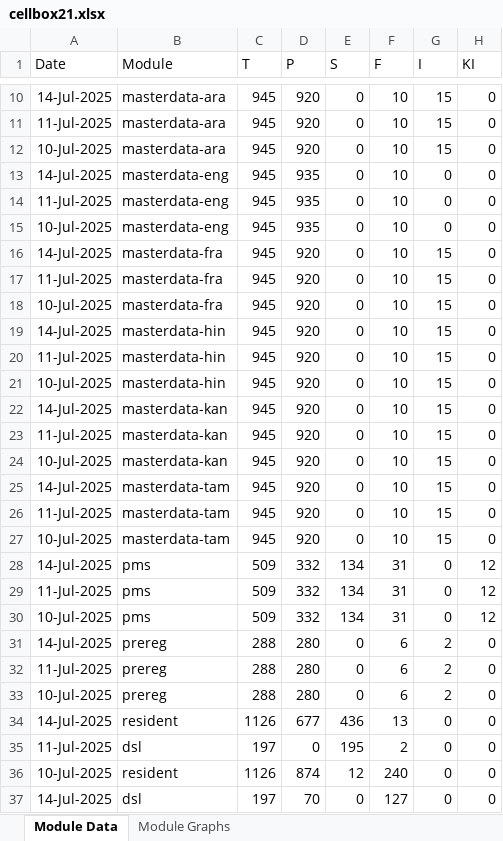
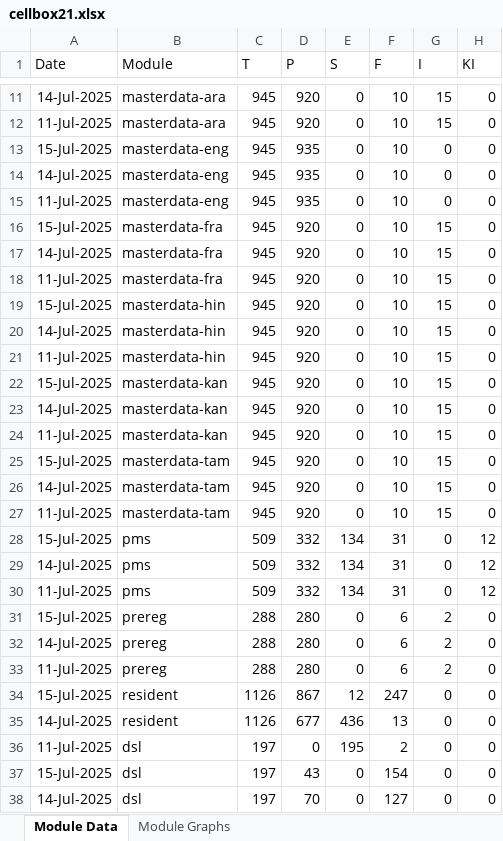
Before and after one commit to mosip/mosip-labs, an Excel workbook: minio-report-tracker/xlxs/cellbox21.xlsx, sheet Module Data, drawn as a sheet; only a part is shown, gaps mark what is left out; values as stored, in another font and other column widths than the file's, no borders; removed rows and columns are numbered as before the commit, all else as after; the diff covers the shown part only; the diff names each change by its address in the sheet, - before the commit and + after, or states it on an @@ line.

```diff
--- a/minio-report-tracker/xlxs/cellbox21.xlsx (sheet Module Data)
+++ b/minio-report-tracker/xlxs/cellbox21.xlsx (sheet Module Data)
-A13 (Date): 10-Jul-2025
+A13 (Date): 15-Jul-2025
-B13 (Module): masterdata-ara
+B13 (Module): masterdata-eng
-D13 (P): 920
+D13 (P): 935
-G13 (I): 15
+G13 (I): 0
-A16 (Date): 10-Jul-2025
+A16 (Date): 15-Jul-2025
-B16 (Module): masterdata-eng
+B16 (Module): masterdata-fra
-D16 (P): 935
+D16 (P): 920
-G16 (I): 0
+G16 (I): 15
-A19 (Date): 10-Jul-2025
+A19 (Date): 15-Jul-2025
-B19 (Module): masterdata-fra
+B19 (Module): masterdata-hin
-A22 (Date): 10-Jul-2025
+A22 (Date): 15-Jul-2025
-B22 (Module): masterdata-hin
+B22 (Module): masterdata-kan
-A25 (Date): 10-Jul-2025
+A25 (Date): 15-Jul-2025
-B25 (Module): masterdata-kan
+B25 (Module): masterdata-tam
-row 27: 10-Jul-2025 | masterdata-tam | 945 | 920 | 0 | 10 | 15 | 0
+row 28: 15-Jul-2025 | pms | 509 | 332 | 134 | 31 | 0 | 12
-row 30: 10-Jul-2025 | pms | 509 | 332 | 134 | 31 | 0 | 12
+row 31: 15-Jul-2025 | prereg | 288 | 280 | 0 | 6 | 2 | 0
-row 33: 10-Jul-2025 | prereg | 288 | 280 | 0 | 6 | 2 | 0
+row 34: 15-Jul-2025 | resident | 1126 | 867 | 12 | 247 | 0 | 0
-row 36: 10-Jul-2025 | resident | 1126 | 874 | 12 | 240 | 0 | 0
+row 37: 15-Jul-2025 | dsl | 197 | 43 | 0 | 154 | 0 | 0
```
Also changed, not shown: 3 added rows and 2 removed rows elsewhere in this sheet, charts or pictures, minio-report-tracker/xlxs/dev-int.xlsx, minio-report-tracker/xlxs/dev1.xlsx, 13 other files.
